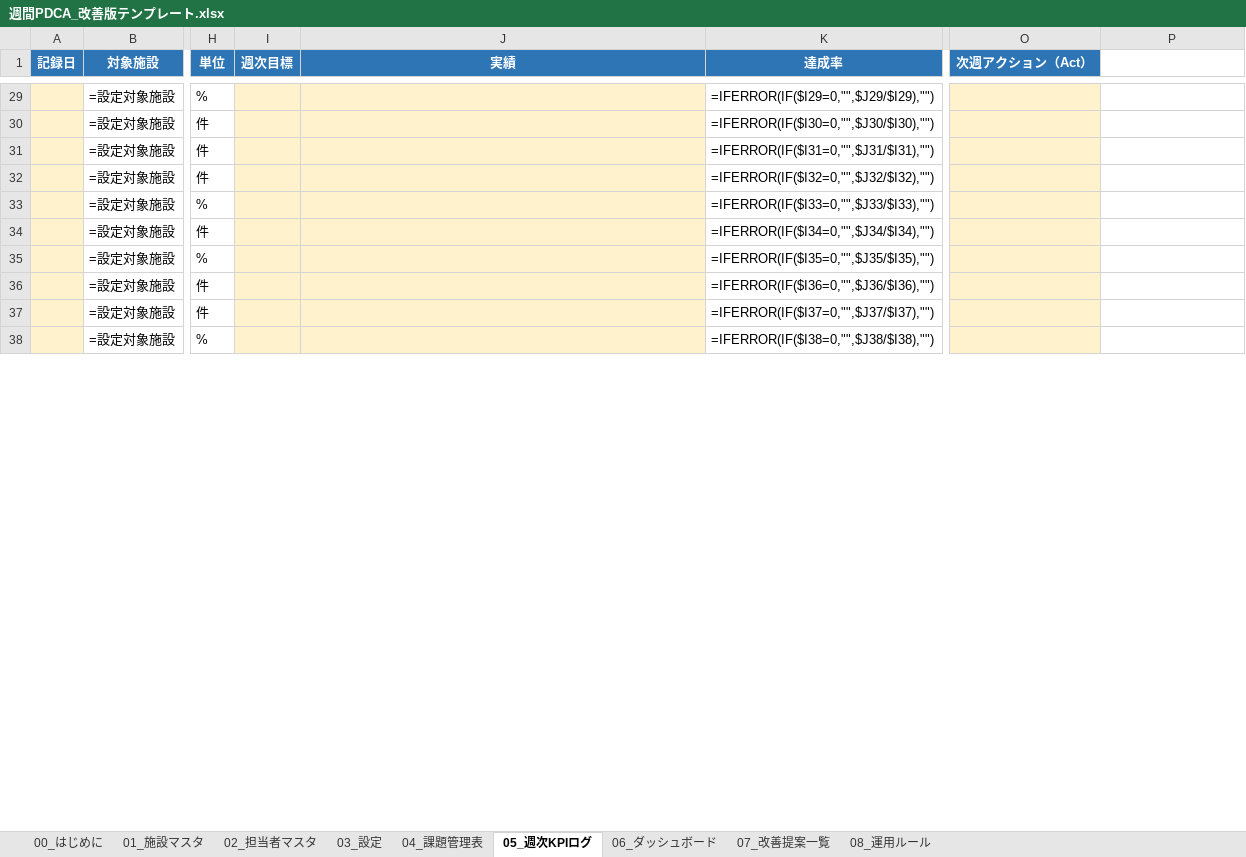
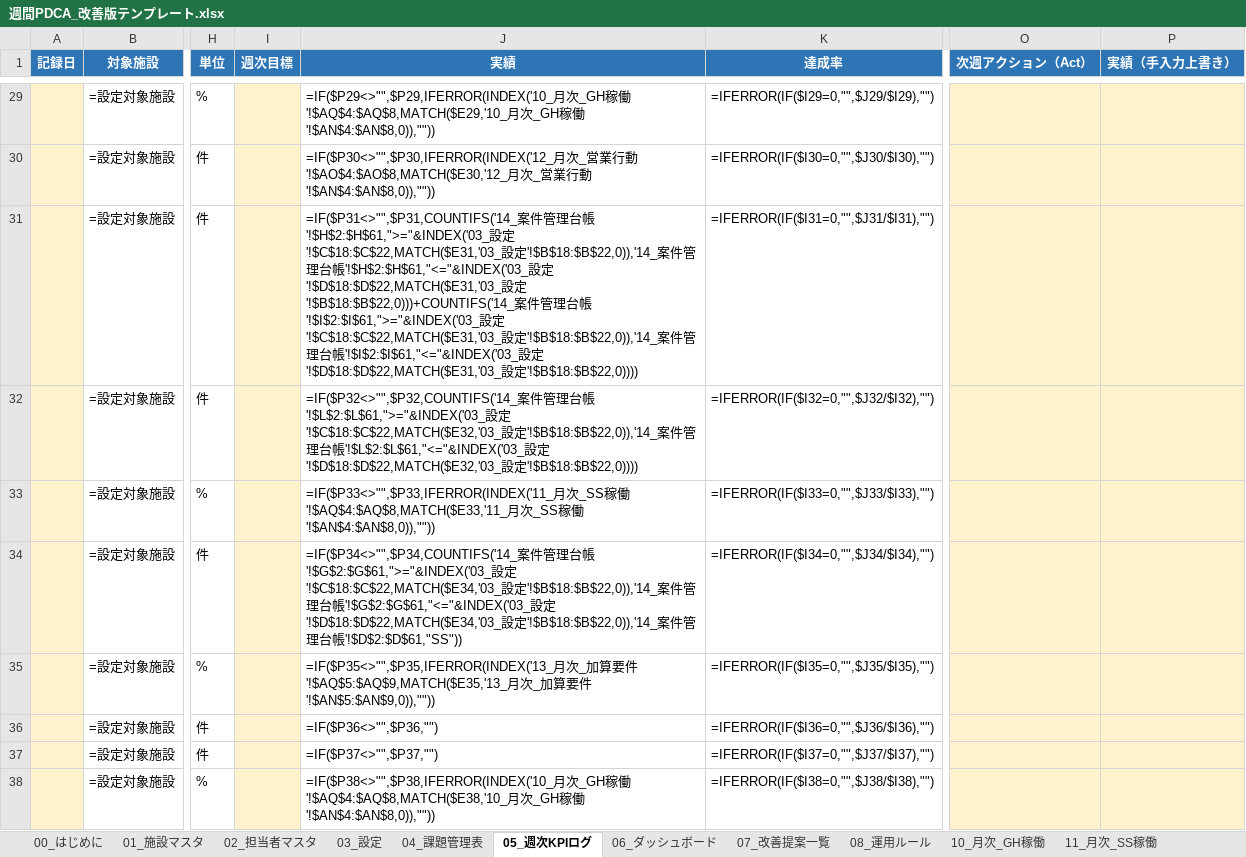
Before and after one commit to iketeru0919/gh-psychiatry-weekly-agent, an Excel workbook: dist/週間PDCA_改善版テンプレート.xlsx, sheet 05_週次KPIログ, drawn as a sheet; only a part is shown, gaps mark what is left out; values as stored, in another font and other column widths than the file's, no borders; formulas without a stored value are shown as written; conditional formats not drawn; the diff covers the shown part only; the diff names each change by its address in the sheet, - before the commit and + after, or states it on an @@ line.

```diff
--- a/dist/週間PDCA_改善版テンプレート.xlsx (sheet 05_週次KPIログ)
+++ b/dist/週間PDCA_改善版テンプレート.xlsx (sheet 05_週次KPIログ)
+sheet tab: 10_月次_GH稼働
+sheet tab: 11_月次_SS稼働
-P1: (empty)
+P1: 実績（手入力上書き）
-P1 fill: none
+P1 fill: #2E75B6
-J29:J38 fill: #FFF2CC
+J29:J38 fill: none
-J29 (実績): (empty)
+J29 (実績): =IF($P29<>"",$P29,IFERROR(INDEX('10_月次_GH稼働'!$AQ$4:$AQ$8,MATCH($E29,'10_月次_GH稼働'!$AN$4:$AN$8,0)),""))
-P29:P38 fill: none
+P29:P38 fill: #FFF2CC
-J30 (実績): (empty)
+J30 (実績): =IF($P30<>"",$P30,IFERROR(INDEX('12_月次_営業行動'!$AO$4:$AO$8,MATCH($E30,'12_月次_営業行動'!$AN$4:$AN$8,0)),""))
-J31 (実績): (empty)
+J31 (実績): =IF($P31<>"",$P31,COUNTIFS('14_案件管理台帳'!$H$2:$H$61,">="&INDEX('03_設定'!$C$18:$C$22,MATCH($E31,'03_設定'!$B$18:$B$22,0)),'14_案件管理台帳'!$H$2:$H$61,"<="&INDEX('03_設定'!$D$18:$D$22,MATCH($E31,'03_設定'!$B$18:$B$22,0)))+COUNTIFS('14_案件管理台帳'!$I$2:$I$61,">="&INDEX('03_設定'!$C$18:$C$22,MATCH($E31,'03_設定'!$B$18:$B$22,0)),'14_案件管理台帳'!$I$2:$I$61,"<="&INDEX('03_設定'!$D$18:$D$22,MATCH($E31,'03_設定'!$B$18:$B$22,0))))
-J32 (実績): (empty)
+J32 (実績): =IF($P32<>"",$P32,COUNTIFS('14_案件管理台帳'!$L$2:$L$61,">="&INDEX('03_設定'!$C$18:$C$22,MATCH($E32,'03_設定'!$B$18:$B$22,0)),'14_案件管理台帳'!$L$2:$L$61,"<="&INDEX('03_設定'!$D$18:$D$22,MATCH($E32,'03_設定'!$B$18:$B$22,0))))
-J33 (実績): (empty)
+J33 (実績): =IF($P33<>"",$P33,IFERROR(INDEX('11_月次_SS稼働'!$AQ$4:$AQ$8,MATCH($E33,'11_月次_SS稼働'!$AN$4:$AN$8,0)),""))
-J34 (実績): (empty)
+J34 (実績): =IF($P34<>"",$P34,COUNTIFS('14_案件管理台帳'!$G$2:$G$61,">="&INDEX('03_設定'!$C$18:$C$22,MATCH($E34,'03_設定'!$B$18:$B$22,0)),'14_案件管理台帳'!$G$2:$G$61,"<="&INDEX('03_設定'!$D$18:$D$22,MATCH($E34,'03_設定'!$B$18:$B$22,0)),'14_案件管理台帳'!$D$2:$D$61,"SS"))
-J35 (実績): (empty)
+J35 (実績): =IF($P35<>"",$P35,IFERROR(INDEX('13_月次_加算要件'!$AQ$5:$AQ$9,MATCH($E35,'13_月次_加算要件'!$AN$5:$AN$9,0)),""))
-J36 (実績): (empty)
+J36 (実績): =IF($P36<>"",$P36,"")
-J37 (実績): (empty)
+J37 (実績): =IF($P37<>"",$P37,"")
-J38 (実績): (empty)
+J38 (実績): =IF($P38<>"",$P38,IFERROR(INDEX('10_月次_GH稼働'!$AQ$4:$AQ$8,MATCH($E38,'10_月次_GH稼働'!$AN$4:$AN$8,0)),""))
```
Also changed, not shown: 2 added rows, 35 edited cells and cell formats elsewhere in this sheet, sheet 03_設定, sheet 07_改善提案一覧, other sheet tabs, 2 other files.
